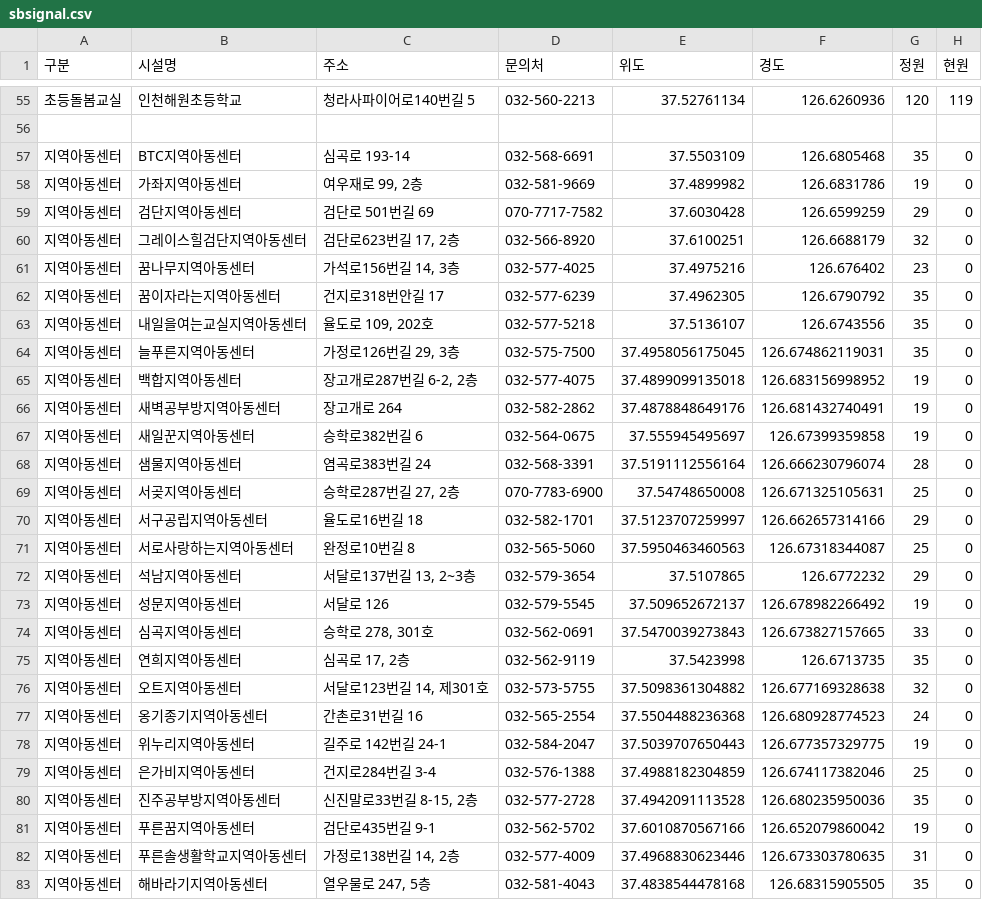
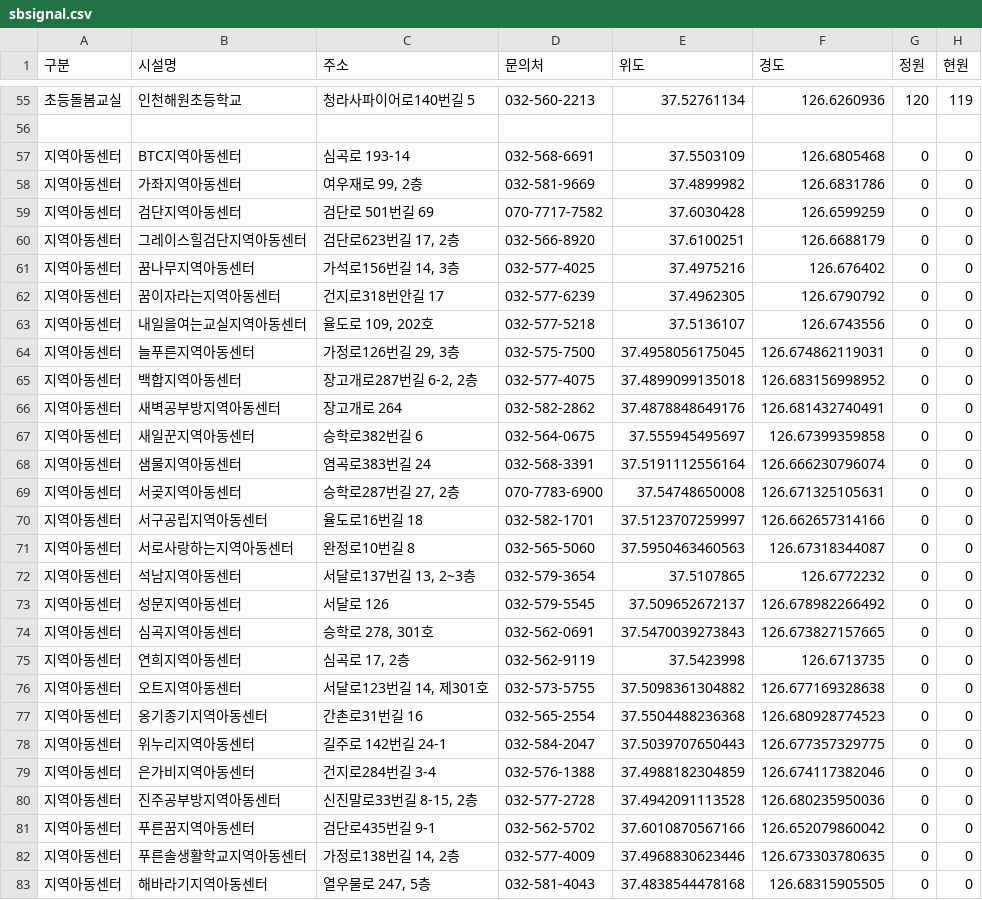
Before and after one commit to lih0606/signal, a CSV file: sbsignal.csv, drawn as a sheet; only a part is shown, gaps mark what is left out; the diff covers the shown part only.

Commit message:
Update sbsignal.csv

```diff
--- a/sbsignal.csv
+++ b/sbsignal.csv
@@ -56,28 +56,28 @@
 
-지역아동센터,BTC지역아동센터,심곡로 193-14,032-568-6691,37.5503109,126.6805468,35,0
-지역아동센터,가좌지역아동센터,"여우재로 99, 2층",032-581-9669,37.4899982,126.6831786,19,0
-지역아동센터,검단지역아동센터,검단로 501번길 69,070-7717-7582,37.6030428,126.6599259,29,0
-지역아동센터,그레이스힐검단지역아동센터,"검단로623번길 17, 2층",032-566-8920,37.6100251,126.6688179,32,0
-지역아동센터,꿈나무지역아동센터,"가석로156번길 14, 3층",032-577-4025,37.4975216,126.676402,23,0
-지역아동센터,꿈이자라는지역아동센터,건지로318번안길 17,032-577-6239,37.4962305,126.6790792,35,0
-지역아동센터,내일을여는교실지역아동센터,"율도로 109, 202호",032-577-5218,37.5136107,126.6743556,35,0
-지역아동센터,늘푸른지역아동센터,"가정로126번길 29, 3층",032-575-7500,37.4958056175045,126.674862119031,35,0
-지역아동센터,백합지역아동센터,"장고개로287번길 6-2, 2층",032-577-4075,37.4899099135018,126.683156998952,19,0
-지역아동센터,새벽공부방지역아동센터,장고개로 264,032-582-2862,37.4878848649176,126.681432740491,19,0
-지역아동센터,새일꾼지역아동센터,승학로382번길 6,032-564-0675,37.555945495697,126.67399359858,19,0
-지역아동센터,샘물지역아동센터,염곡로383번길 24,032-568-3391,37.5191112556164,126.666230796074,28,0
-지역아동센터,서곶지역아동센터,"승학로287번길 27, 2층",070-7783-6900,37.54748650008,126.671325105631,25,0
-지역아동센터,서구공립지역아동센터,율도로16번길 18,032-582-1701,37.5123707259997,126.662657314166,29,0
-지역아동센터,서로사랑하는지역아동센터,완정로10번길 8,032-565-5060,37.5950463460563,126.67318344087,25,0
-지역아동센터,석남지역아동센터,"서달로137번길 13, 2~3층",032-579-3654,37.5107865,126.6772232,29,0
-지역아동센터,성문지역아동센터,서달로 126,032-579-5545,37.509652672137,126.678982266492,19,0
-지역아동센터,심곡지역아동센터,"승학로 278, 301호",032-562-0691,37.5470039273843,126.673827157665,33,0
-지역아동센터,연희지역아동센터,"심곡로 17, 2층",032-562-9119,37.5423998,126.6713735,35,0
-지역아동센터,오트지역아동센터,"서달로123번길 14, 제301호",032-573-5755,37.5098361304882,126.677169328638,32,0
-지역아동센터,옹기종기지역아동센터,간촌로31번길 16,032-565-2554,37.5504488236368,126.680928774523,24,0
-지역아동센터,위누리지역아동센터,길주로 142번길 24-1,032-584-2047,37.5039707650443,126.677357329775,19,0
-지역아동센터,은가비지역아동센터,건지로284번길 3-4,032-576-1388,37.4988182304859,126.674117382046,25,0
-지역아동센터,진주공부방지역아동센터,"신진말로33번길 8-15, 2층",032-577-2728,37.4942091113528,126.680235950036,35,0
-지역아동센터,푸른꿈지역아동센터,검단로435번길 9-1,032-562-5702,37.6010870567166,126.652079860042,19,0
-지역아동센터,푸른솔생활학교지역아동센터,"가정로138번길 14, 2층",032-577-4009,37.4968830623446,126.673303780635,31,0
-지역아동센터,해바라기지역아동센터,"열우물로 247, 5층",032-581-4043,37.4838544478168,126.68315905505,35,0
+지역아동센터,BTC지역아동센터,심곡로 193-14,032-568-6691,37.5503109,126.6805468,0,0
+지역아동센터,가좌지역아동센터,"여우재로 99, 2층",032-581-9669,37.4899982,126.6831786,0,0
+지역아동센터,검단지역아동센터,검단로 501번길 69,070-7717-7582,37.6030428,126.6599259,0,0
+지역아동센터,그레이스힐검단지역아동센터,"검단로623번길 17, 2층",032-566-8920,37.6100251,126.6688179,0,0
+지역아동센터,꿈나무지역아동센터,"가석로156번길 14, 3층",032-577-4025,37.4975216,126.676402,0,0
+지역아동센터,꿈이자라는지역아동센터,건지로318번안길 17,032-577-6239,37.4962305,126.6790792,0,0
+지역아동센터,내일을여는교실지역아동센터,"율도로 109, 202호",032-577-5218,37.5136107,126.6743556,0,0
+지역아동센터,늘푸른지역아동센터,"가정로126번길 29, 3층",032-575-7500,37.4958056175045,126.674862119031,0,0
+지역아동센터,백합지역아동센터,"장고개로287번길 6-2, 2층",032-577-4075,37.4899099135018,126.683156998952,0,0
+지역아동센터,새벽공부방지역아동센터,장고개로 264,032-582-2862,37.4878848649176,126.681432740491,0,0
+지역아동센터,새일꾼지역아동센터,승학로382번길 6,032-564-0675,37.555945495697,126.67399359858,0,0
+지역아동센터,샘물지역아동센터,염곡로383번길 24,032-568-3391,37.5191112556164,126.666230796074,0,0
+지역아동센터,서곶지역아동센터,"승학로287번길 27, 2층",070-7783-6900,37.54748650008,126.671325105631,0,0
+지역아동센터,서구공립지역아동센터,율도로16번길 18,032-582-1701,37.5123707259997,126.662657314166,0,0
+지역아동센터,서로사랑하는지역아동센터,완정로10번길 8,032-565-5060,37.5950463460563,126.67318344087,0,0
+지역아동센터,석남지역아동센터,"서달로137번길 13, 2~3층",032-579-3654,37.5107865,126.6772232,0,0
+지역아동센터,성문지역아동센터,서달로 126,032-579-5545,37.509652672137,126.678982266492,0,0
+지역아동센터,심곡지역아동센터,"승학로 278, 301호",032-562-0691,37.5470039273843,126.673827157665,0,0
+지역아동센터,연희지역아동센터,"심곡로 17, 2층",032-562-9119,37.5423998,126.6713735,0,0
+지역아동센터,오트지역아동센터,"서달로123번길 14, 제301호",032-573-5755,37.5098361304882,126.677169328638,0,0
+지역아동센터,옹기종기지역아동센터,간촌로31번길 16,032-565-2554,37.5504488236368,126.680928774523,0,0
+지역아동센터,위누리지역아동센터,길주로 142번길 24-1,032-584-2047,37.5039707650443,126.677357329775,0,0
+지역아동센터,은가비지역아동센터,건지로284번길 3-4,032-576-1388,37.4988182304859,126.674117382046,0,0
+지역아동센터,진주공부방지역아동센터,"신진말로33번길 8-15, 2층",032-577-2728,37.4942091113528,126.680235950036,0,0
+지역아동센터,푸른꿈지역아동센터,검단로435번길 9-1,032-562-5702,37.6010870567166,126.652079860042,0,0
+지역아동센터,푸른솔생활학교지역아동센터,"가정로138번길 14, 2층",032-577-4009,37.4968830623446,126.673303780635,0,0
+지역아동센터,해바라기지역아동센터,"열우물로 247, 5층",032-581-4043,37.4838544478168,126.68315905505,0,0
```
Also changed, not shown: 16 edited cells elsewhere in this file.
